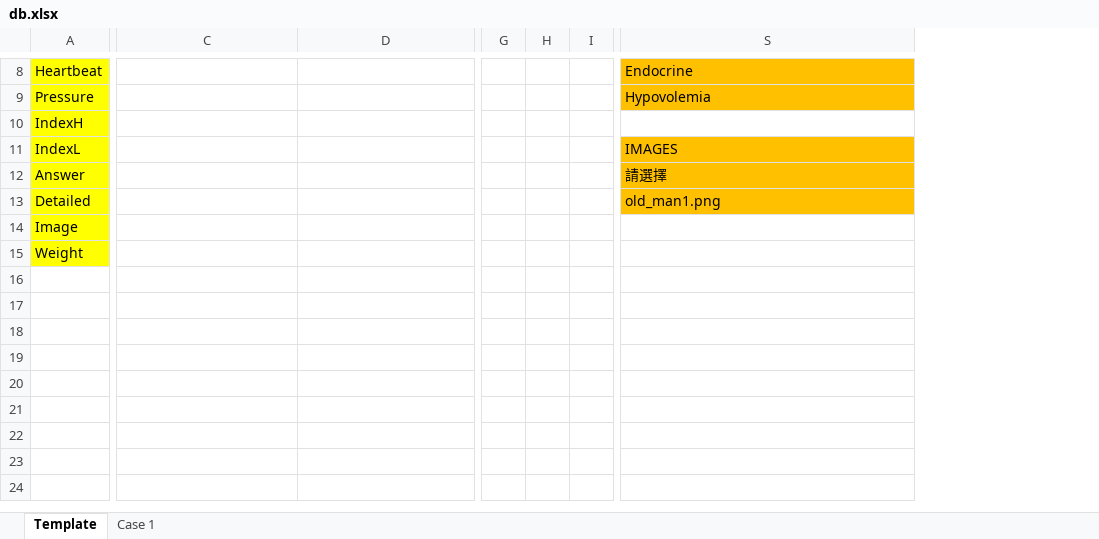
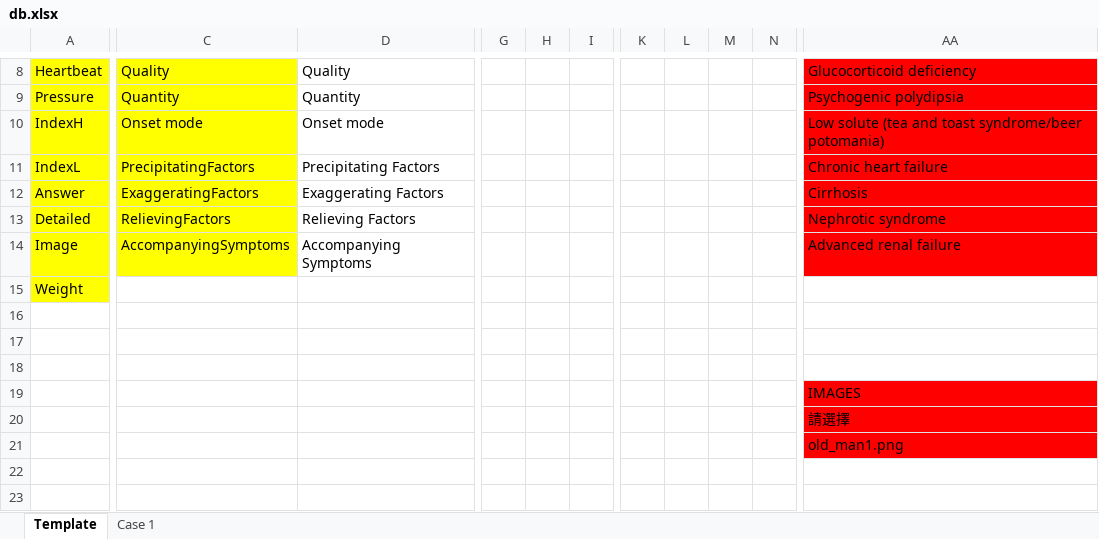
Before and after one commit to pcwu2022/slek_system, an Excel workbook: src/app/projects/hyponatremia/ram_db/db.xlsx, sheet Template, drawn as a sheet; only a part is shown, gaps mark what is left out; values as stored, in another font and other column widths than the file's, no borders; charts and pictures not drawn; removed rows and columns are numbered as before the commit, all else as after; the diff covers the shown part only; the diff names each change by its address in the sheet, - before the commit and + after, or states it on an @@ line.

Commit message:
use new xlsx

```diff
--- a/src/app/projects/hyponatremia/ram_db/db.xlsx (sheet Template)
+++ b/src/app/projects/hyponatremia/ram_db/db.xlsx (sheet Template)
-column G, empty
-column H, empty
-column I, empty
+column G, empty
+column H, empty
+column I, empty
+column K, empty
+column L, empty
+column M, empty
+column N, empty
-C8: (empty)
+C8: Quality
-C8:C14 fill: none
+C8:C14 fill: #FFFF00
-D8: (empty)
+D8: Quality
-AA8:AA9 fill: #FFC000
+AA8:AA9 fill: #FF0000
-AA8: Endocrine
+AA8: Glucocorticoid deficiency
-C9: (empty)
+C9: Quantity
-D9: (empty)
+D9: Quantity
-AA9: Hypovolemia
+AA9: Psychogenic polydipsia
-C10: (empty)
+C10: Onset mode
-D10: (empty)
+D10: Onset mode
-AA10: (empty)
+AA10: Low solute (tea and toast syndrome/beer potomania)
-AA10 fill: none
+AA10 fill: #FF0000
-C11: (empty)
+C11: PrecipitatingFactors
-D11: (empty)
+D11: Precipitating Factors
-AA11: IMAGES
+AA11: Chronic heart failure
-AA11:AA13 fill: #FFC000
+AA11:AA13 fill: #FF0000
-C12: (empty)
+C12: ExaggeratingFactors
-D12: (empty)
+D12: Exaggerating Factors
-AA12: 請選擇
+AA12: Cirrhosis
-C13: (empty)
+C13: RelievingFactors
-D13: (empty)
+D13: Relieving Factors
-AA13: old_man1.png
+AA13: Nephrotic syndrome
-C14: (empty)
+C14: AccompanyingSymptoms
-D14: (empty)
+D14: Accompanying Symptoms
-AA14: (empty)
+AA14: Advanced renal failure
-AA14 fill: none
+AA14 fill: #FF0000
-AA19: (empty)
+AA19: IMAGES
-AA19:AA21 fill: none
+AA19:AA21 fill: #FF0000
-AA20: (empty)
+AA20: 請選擇
-AA21: (empty)
+AA21: old_man1.png
```
Also changed, not shown: 4 added columns, 13 edited cells and cell formats elsewhere in this sheet, sheet Case 1, 4 other files.
